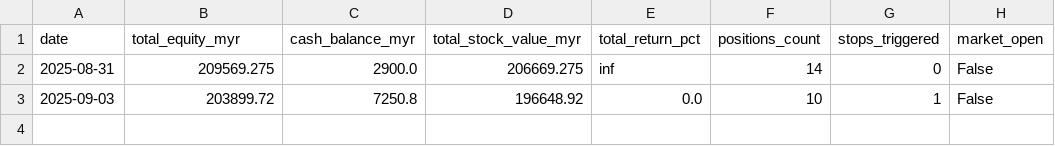
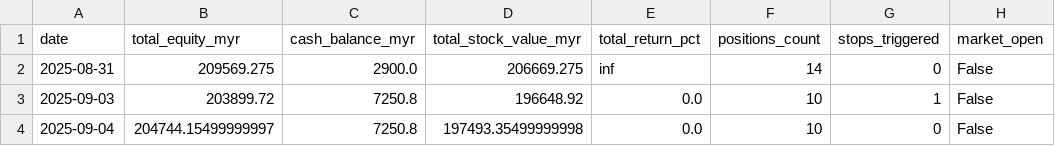
Before and after one commit to kosiew/ChatGPT-Micro-Cap-Experiment, a CSV file: KLSE_System/klse_daily_updates.csv, drawn as a sheet; the diff names each change by its address in the sheet, - before the commit and + after, or states it on an @@ line.

```diff
--- a/KLSE_System/klse_daily_updates.csv
+++ b/KLSE_System/klse_daily_updates.csv
+row 4: 2025-09-04 | 204744.15499999997 | 7250.8 | 197493.35499999998 | 0.0 | 10 | 0 | False
```
Also changed, not shown: KLSE_System/klse_performance_log.csv.
